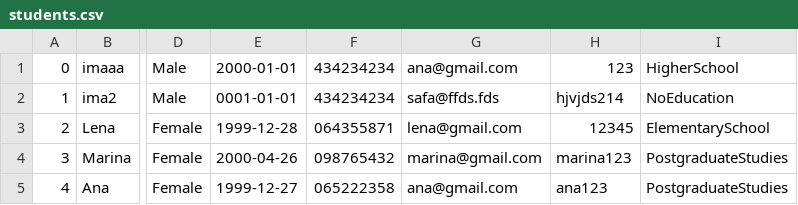
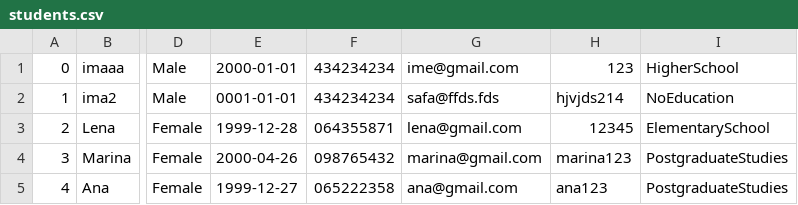
Before and after one commit to IvanaaXD/USI, a CSV file: LangLang/Data/students.csv, drawn as a sheet; only a part is shown, gaps mark what is left out; the diff names each change by its address in the sheet, - before the commit and + after, or states it on an @@ line.

```diff
--- a/LangLang/Data/students.csv
+++ b/LangLang/Data/students.csv
-G1: ana@gmail.com
+G1: ime@gmail.com
```
Also changed, not shown: LangLang/Data/mails.csv, 7 other files.
